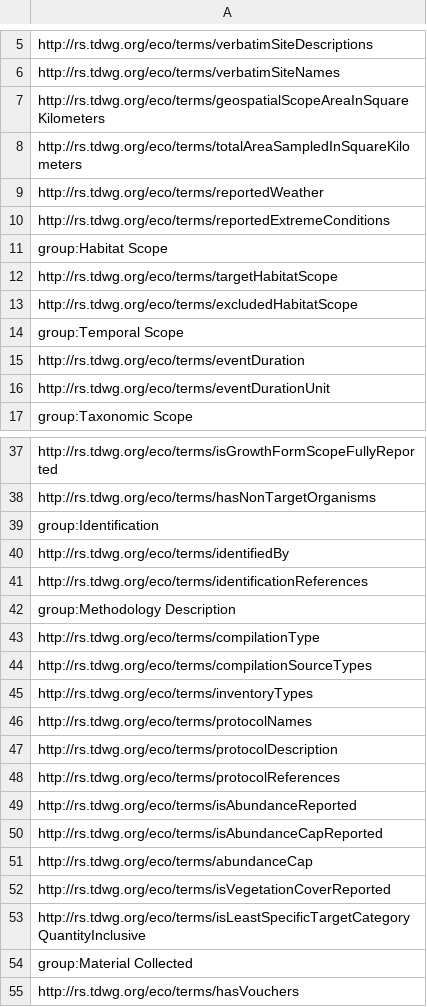
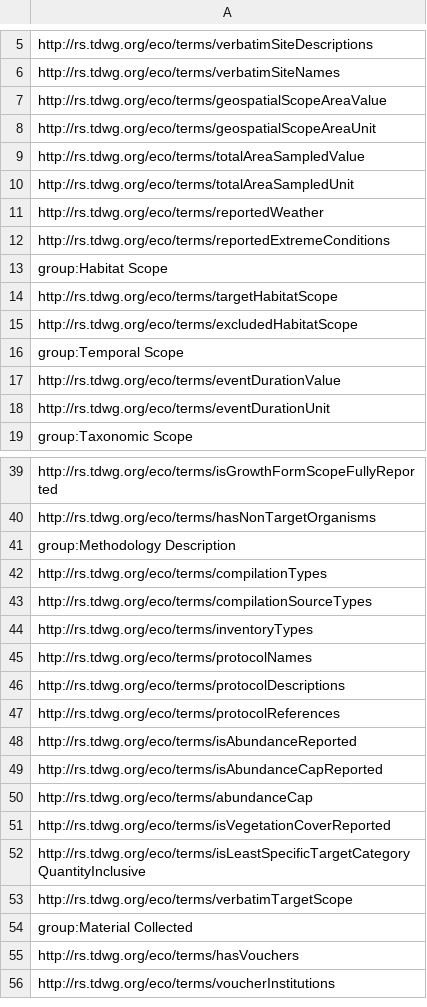
Before and after one commit to tdwg/hc, a CSV file: build/qrg-list.csv, drawn as a sheet; only a part is shown, gaps mark what is left out; the shorter side is filled out with more unchanged rows.

Commit message:
Update term names in QRG list table

```diff
--- a/build/qrg-list.csv
+++ b/build/qrg-list.csv
@@ -6,4 +6,6 @@ http://rs.tdwg.org/eco/terms/verbatimSiteDescriptions
 http://rs.tdwg.org/eco/terms/verbatimSiteNames
-http://rs.tdwg.org/eco/terms/geospatialScopeAreaInSquareKilometers
-http://rs.tdwg.org/eco/terms/totalAreaSampledInSquareKilometers
+http://rs.tdwg.org/eco/terms/geospatialScopeAreaValue
+http://rs.tdwg.org/eco/terms/geospatialScopeAreaUnit
+http://rs.tdwg.org/eco/terms/totalAreaSampledValue
+http://rs.tdwg.org/eco/terms/totalAreaSampledUnit
 http://rs.tdwg.org/eco/terms/reportedWeather
@@ -14,3 +16,3 @@ http://rs.tdwg.org/eco/terms/excludedHabitatScope
 group:Temporal Scope
-http://rs.tdwg.org/eco/terms/eventDuration
+http://rs.tdwg.org/eco/terms/eventDurationValue
 http://rs.tdwg.org/eco/terms/eventDurationUnit
@@ -38,7 +40,4 @@ http://rs.tdwg.org/eco/terms/isGrowthFormScopeFullyReported
 http://rs.tdwg.org/eco/terms/hasNonTargetOrganisms
-group:Identification
-http://rs.tdwg.org/eco/terms/identifiedBy
-http://rs.tdwg.org/eco/terms/identificationReferences
 group:Methodology Description
-http://rs.tdwg.org/eco/terms/compilationType
+http://rs.tdwg.org/eco/terms/compilationTypes
 http://rs.tdwg.org/eco/terms/compilationSourceTypes
@@ -46,3 +45,3 @@ http://rs.tdwg.org/eco/terms/inventoryTypes
 http://rs.tdwg.org/eco/terms/protocolNames
-http://rs.tdwg.org/eco/terms/protocolDescription
+http://rs.tdwg.org/eco/terms/protocolDescriptions
 http://rs.tdwg.org/eco/terms/protocolReferences
@@ -53,2 +52,3 @@ http://rs.tdwg.org/eco/terms/isVegetationCoverReported
 http://rs.tdwg.org/eco/terms/isLeastSpecificTargetCategoryQuantityInclusive
+http://rs.tdwg.org/eco/terms/verbatimTargetScope
 group:Material Collected
```
